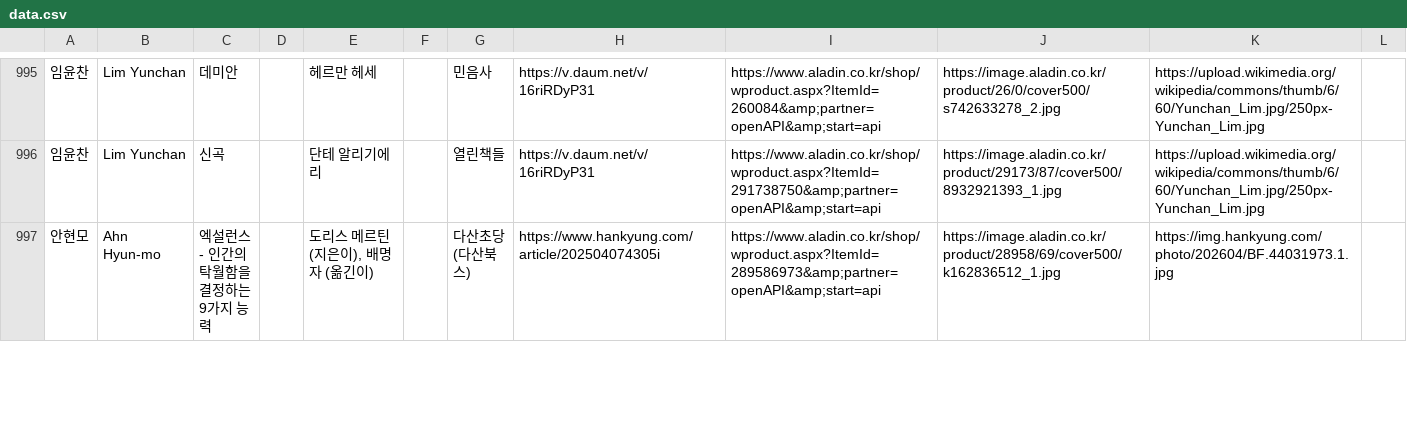
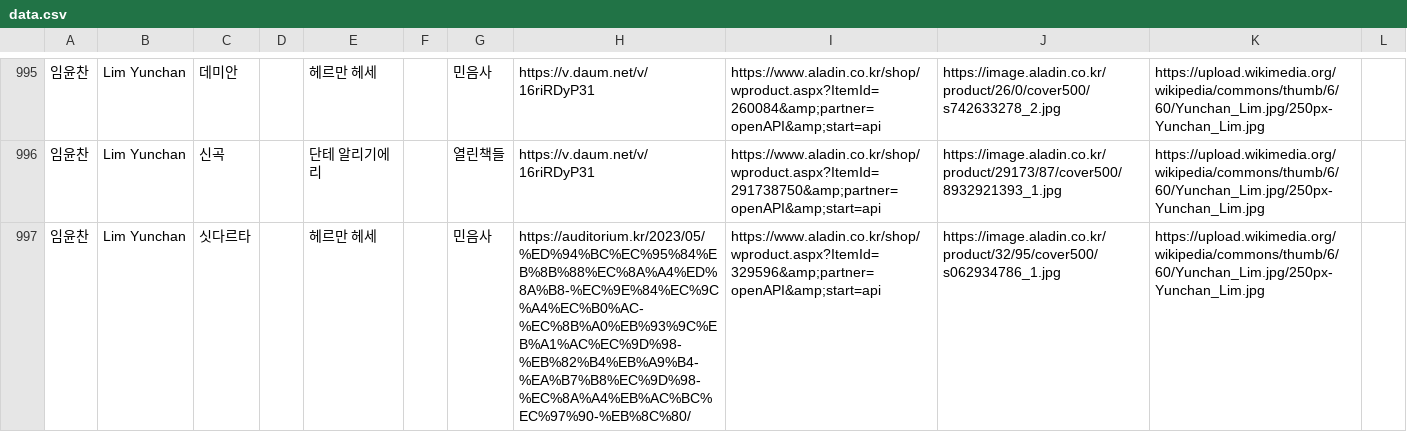
Before and after one commit to whroruruk/github.io, a CSV file: data.csv, drawn as a sheet; only a part is shown, gaps mark what is left out; the shorter side is filled out with more unchanged rows; the diff covers the shown part only; the diff names each change by its address in the sheet, - before the commit and + after, or states it on an @@ line.

Commit message:
편집기에서 데이터 업데이트 (2026-05-11 04:31)

```diff
--- a/data.csv
+++ b/data.csv
+row 997: 임윤찬 | Lim Yunchan | 싯다르타 |  | 헤르만 헤세 |  | 민음사 | https://auditorium.kr/2023/05/%ED%94%BC%EC%95%84%EB%8B%88%EC%8A%A4%ED%8A%B8-%EC%9E%84%EC%9C%A4%EC%B0%AC-%EC%8B%A0%EB%93%9C%EB%A1%AC%EC%9D%98-%EB%82%B4%EB%A9%B4-%EA%B7%B8%EC%9D%98-%EC%8A%A4%EB%AC%BC%EC%97%90-%EB%8C%80/ | https://www.aladin.co.kr/shop/wproduct.aspx?ItemId=329596&amp;partner=openAPI&amp;start=api | https://image.aladin.co.kr/product/32/95/cover500/s062934786_1.jpg | https://upload.wikimedia.org/wikipedia/commons/thumb/6/60/Yunchan_Lim.jpg/250px-Yunchan_Lim.jpg
```
Also changed, not shown: 3 added rows elsewhere in this file.
